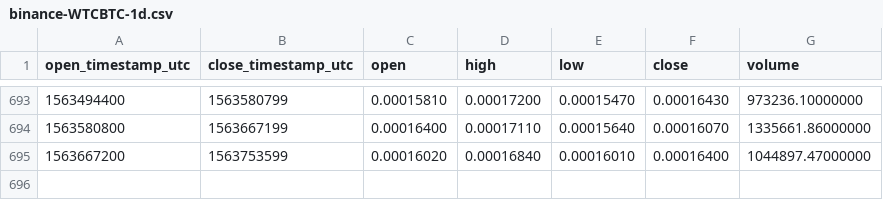
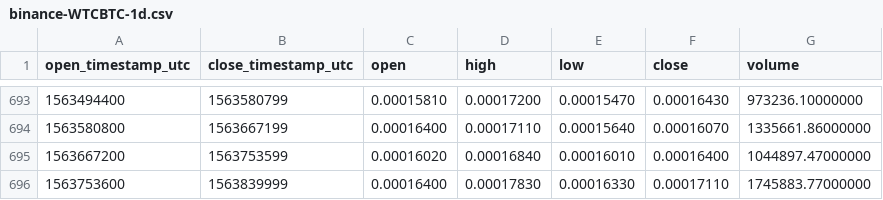
Before and after one commit to cryptobigbro/binance-WTCBTC, a CSV file: binance-WTCBTC-1d.csv, drawn as a sheet; only a part is shown, gaps mark what is left out.

Commit message:
Update OHLCV data.

```diff
--- a/binance-WTCBTC-1d.csv
+++ b/binance-WTCBTC-1d.csv
@@ -695 +695,2 @@ open_timestamp_utc,close_timestamp_utc,open,high,low,close,volume
 1563667200,1563753599,0.00016020,0.00016840,0.00016010,0.00016400,1044897.47000000
+1563753600,1563839999,0.00016400,0.00017830,0.00016330,0.00017110,1745883.77000000
```
Also changed, not shown: 1 other file.
